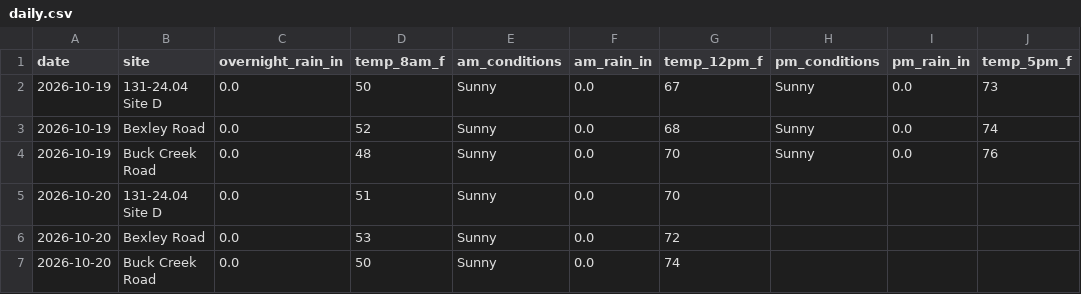
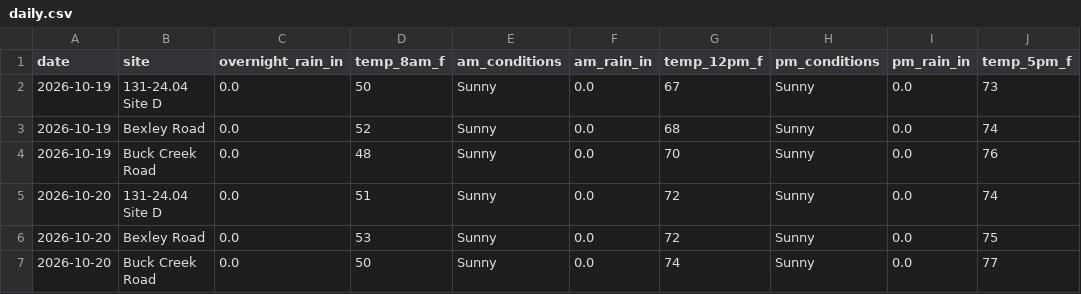
Before and after one commit to chazbreaux/twajobsiteweather, a CSV file: data/daily.csv, drawn as a sheet.

```diff
--- a/data/daily.csv
+++ b/data/daily.csv
@@ -4,4 +4,4 @@ date,site,overnight_rain_in,temp_8am_f,am_conditions,am_rain_in,temp_12pm_f,pm_c
 2026-10-19,Buck Creek Road,0.0,48,Sunny,0.0,70,Sunny,0.0,76
-2026-10-20,131-24.04 Site D,0.0,51,Sunny,0.0,70,,,
-2026-10-20,Bexley Road,0.0,53,Sunny,0.0,72,,,
-2026-10-20,Buck Creek Road,0.0,50,Sunny,0.0,74,,,
+2026-10-20,131-24.04 Site D,0.0,51,Sunny,0.0,72,Sunny,0.0,74
+2026-10-20,Bexley Road,0.0,53,Sunny,0.0,72,Sunny,0.0,75
+2026-10-20,Buck Creek Road,0.0,50,Sunny,0.0,74,Sunny,0.0,77
```
Also changed, not shown: 1 other file.
